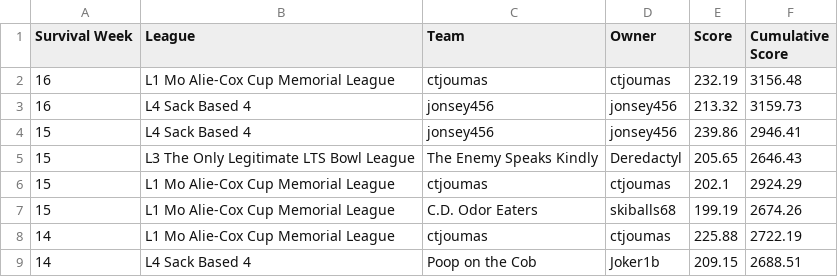
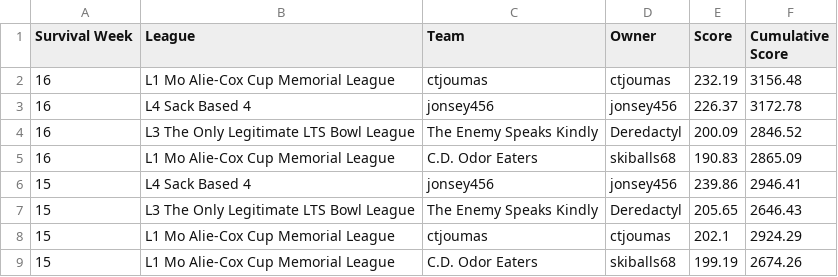
Before and after one commit to matthewdwood82/LTS-Bowl-2024, a CSV file: dat/df_survived.csv, drawn as a sheet; only a part is shown; the shorter side is filled out with more unchanged rows.

```diff
--- a/dat/df_survived.csv
+++ b/dat/df_survived.csv
@@ -2,3 +2,5 @@ Survival Week,League,Team,Owner,Score,Cumulative Score
 16,L1 Mo Alie-Cox Cup Memorial League,ctjoumas,ctjoumas,232.19,3156.48
-16,L4 Sack Based 4,jonsey456,jonsey456,213.32,3159.73
+16,L4 Sack Based 4,jonsey456,jonsey456,226.37,3172.78
+16,L3 The Only Legitimate LTS Bowl League,The Enemy Speaks Kindly,Deredactyl,200.09,2846.52
+16,L1 Mo Alie-Cox Cup Memorial League,C.D. Odor Eaters,skiballs68,190.83,2865.09
 15,L4 Sack Based 4,jonsey456,jonsey456,239.86,2946.41
```
Also changed, not shown: dat/df_eliminated.csv, dat/df_eliminated_manual.csv, 5 other files.
